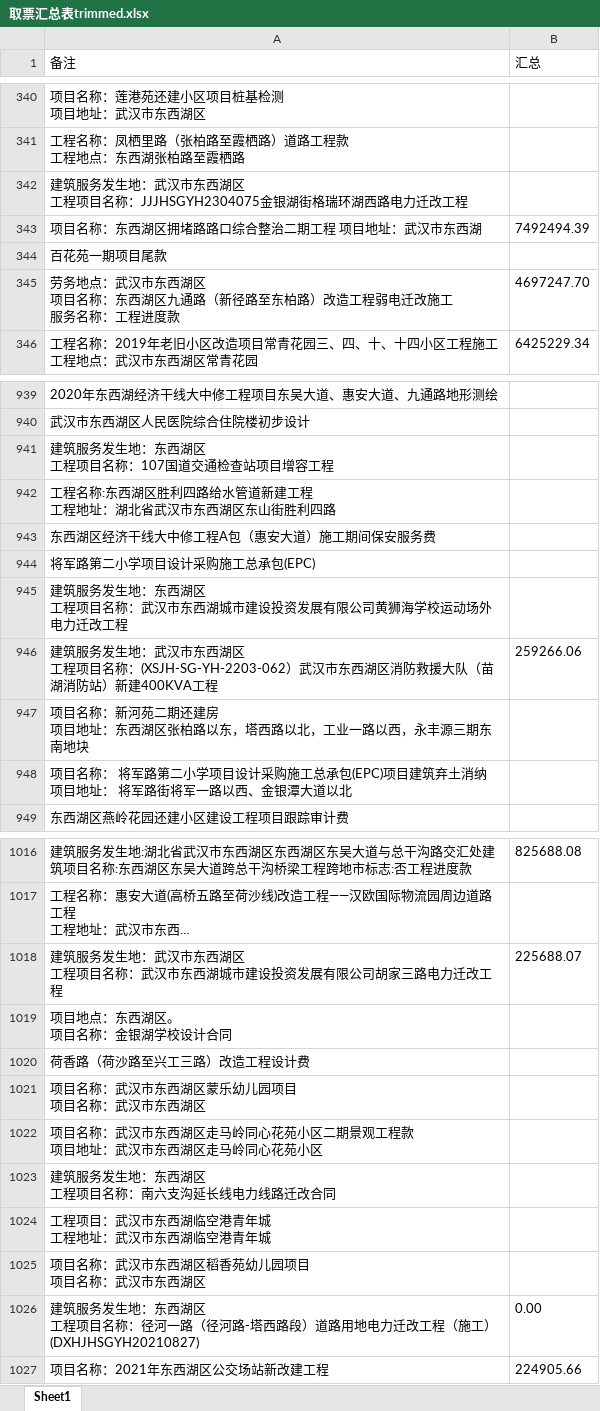
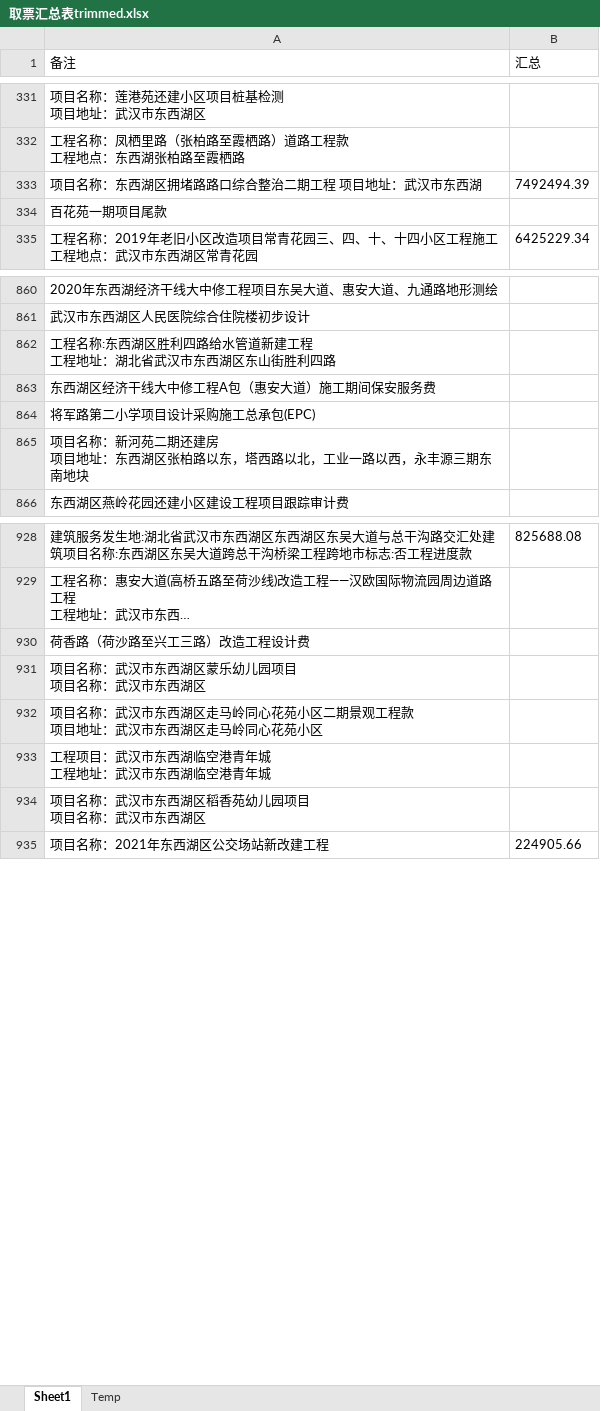
Before and after one commit to apweili/Scratch, an Excel workbook: ConsoleApp1/ReducedData/cwj/取票汇总表trimmed.xlsx, sheet Sheet1, drawn as a sheet; only a part is shown, gaps mark what is left out; long unchanged cells end in …; values as stored, in another font and other column widths than the file's, no borders; ↵ is a line break in a cell; the diff covers the shown part only; the diff names each change by its address in the sheet, - before the commit and + after, or states it on an @@ line.

```diff
--- a/ConsoleApp1/ReducedData/cwj/取票汇总表trimmed.xlsx (sheet Sheet1)
+++ b/ConsoleApp1/ReducedData/cwj/取票汇总表trimmed.xlsx (sheet Sheet1)
+sheet tab: Temp
-row 342: 建筑服务发生地：武汉市东西湖区 ↵ 工程项目名称：JJJHSGYH2304075金银湖街格瑞环湖西路电力迁改工程
-row 345: 劳务地点：武汉市东西湖区 ↵ 项目名称：东西湖区九通路（新径路至东柏路）改造工程弱电迁改施工 ↵ 服务名称：工程进度款 | 4697247.70
-row 941: 建筑服务发生地：东西湖区 ↵ 工程项目名称：107国道交通检查站项目增容工程
-row 945: 建筑服务发生地：东西湖区 ↵ 工程项目名称：武汉市东西湖城市建设投资发展有限公司黄狮海学校运动场外电力迁改工程
-row 946: 建筑服务发生地：武汉市东西湖区 ↵ 工程项目名称：(XSJH-SG-YH-2203-062）武汉市东西湖区消防救援大队（苗湖消防站）新建400KVA工程 | 259266.06
-row 948: 项目名称： 将军路第二小学项目设计采购施工总承包(EPC)项目建筑弃土消纳 ↵ 项目地址： 将军路街将军一路以西、金银潭大道以北
-row 1018: 建筑服务发生地：武汉市东西湖区 ↵ 工程项目名称：武汉市东西湖城市建设投资发展有限公司胡家三路电力迁改工程 | 225688.07
-row 1019: 项目地点：东西湖区。 ↵ 项目名称：金银湖学校设计合同
-row 1023: 建筑服务发生地：东西湖区 ↵ 工程项目名称：南六支沟延长线电力线路迁改合同
-row 1026: 建筑服务发生地：东西湖区 ↵ 工程项目名称：径河一路（径河路-塔西路段）道路用地电力迁改工程（施工）(DXHJHSGYH20210827) | 0.00
```
Also changed, not shown: 272 removed rows and 48 edited cells elsewhere in this sheet, ConsoleApp1/ReducedData/cwj/副本取票汇总表.xlsx, 2 other files.
